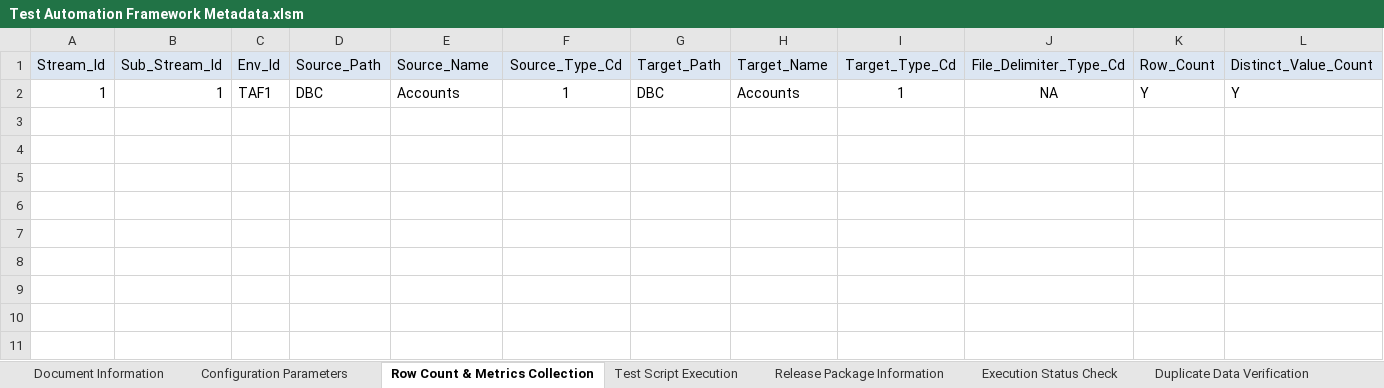
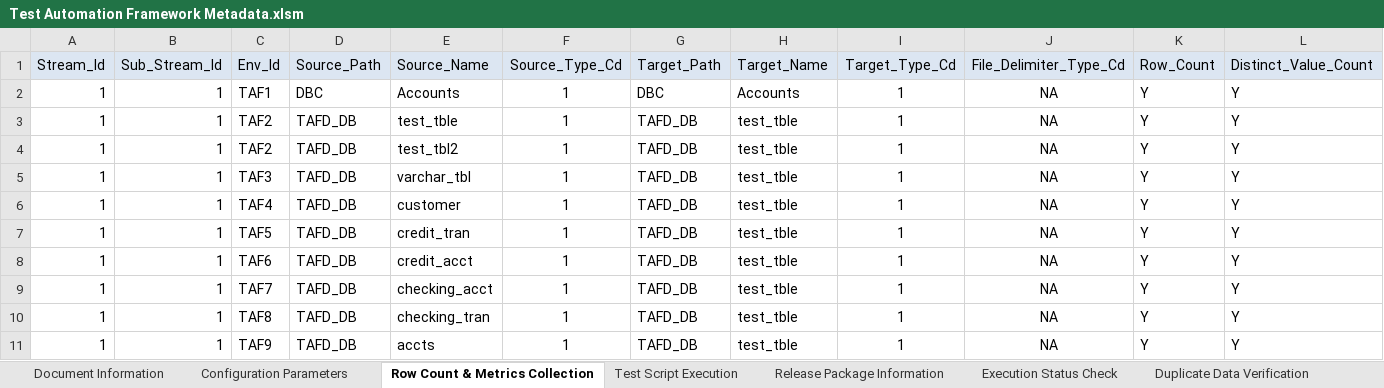
Before and after one commit to Tayyba23/TAFTest2, an Excel workbook: Input Parameter Files/Test Automation Framework Metadata.xlsm, sheet Row Count & Metrics Collection, drawn as a sheet; only a part is shown; values as stored, in another font and other column widths than the file's, no borders; rows hold the shown columns only; the diff names each change by its address in the sheet, - before the commit and + after, or states it on an @@ line.

```diff
--- a/Input Parameter Files/Test Automation Framework Metadata.xlsm (sheet Row Count & Metrics Collection)
+++ b/Input Parameter Files/Test Automation Framework Metadata.xlsm (sheet Row Count & Metrics Collection)
+row 3: 1 | 1 | TAF2 | TAFD_DB | test_tble | 1 | TAFD_DB | test_tble | 1 | NA | Y | Y
+row 4: 1 | 1 | TAF2 | TAFD_DB | test_tbl2 | 1 | TAFD_DB | test_tble | 1 | NA | Y | Y
+row 5: 1 | 1 | TAF3 | TAFD_DB | varchar_tbl | 1 | TAFD_DB | test_tble | 1 | NA | Y | Y
+row 6: 1 | 1 | TAF4 | TAFD_DB | customer | 1 | TAFD_DB | test_tble | 1 | NA | Y | Y
+row 7: 1 | 1 | TAF5 | TAFD_DB | credit_tran | 1 | TAFD_DB | test_tble | 1 | NA | Y | Y
+row 8: 1 | 1 | TAF6 | TAFD_DB | credit_acct | 1 | TAFD_DB | test_tble | 1 | NA | Y | Y
+row 9: 1 | 1 | TAF7 | TAFD_DB | checking_acct | 1 | TAFD_DB | test_tble | 1 | NA | Y | Y
+row 10: 1 | 1 | TAF8 | TAFD_DB | checking_tran | 1 | TAFD_DB | test_tble | 1 | NA | Y | Y
+row 11: 1 | 1 | TAF9 | TAFD_DB | accts | 1 | TAFD_DB | test_tble | 1 | NA | Y | Y
```
Also changed, not shown: charts or pictures, 2 other files.
